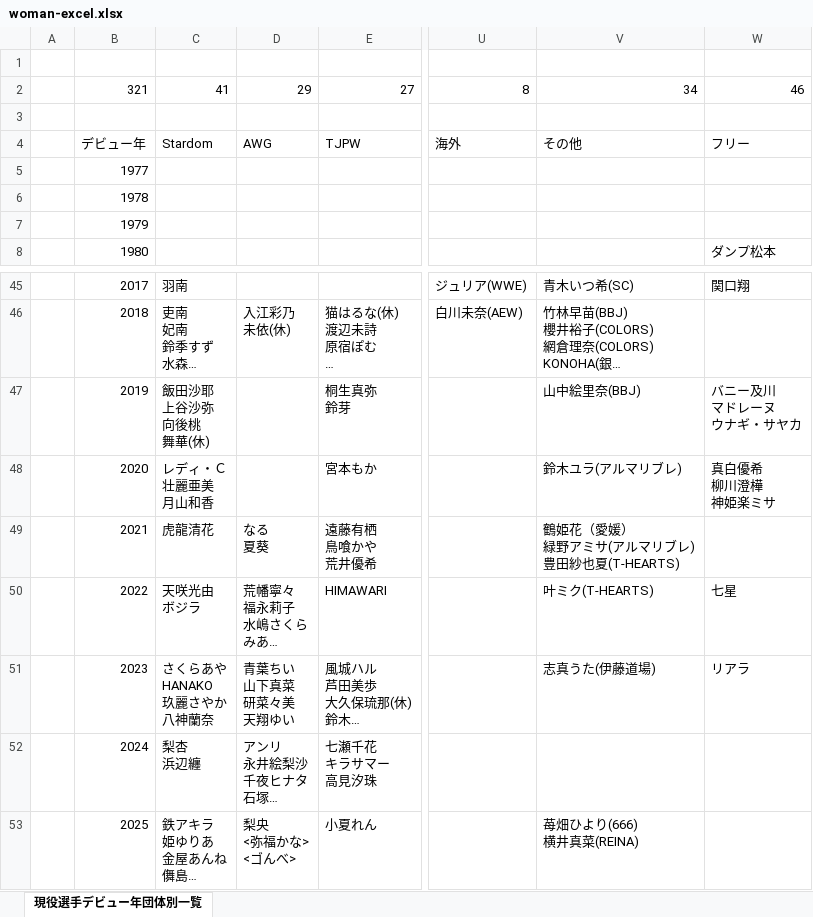
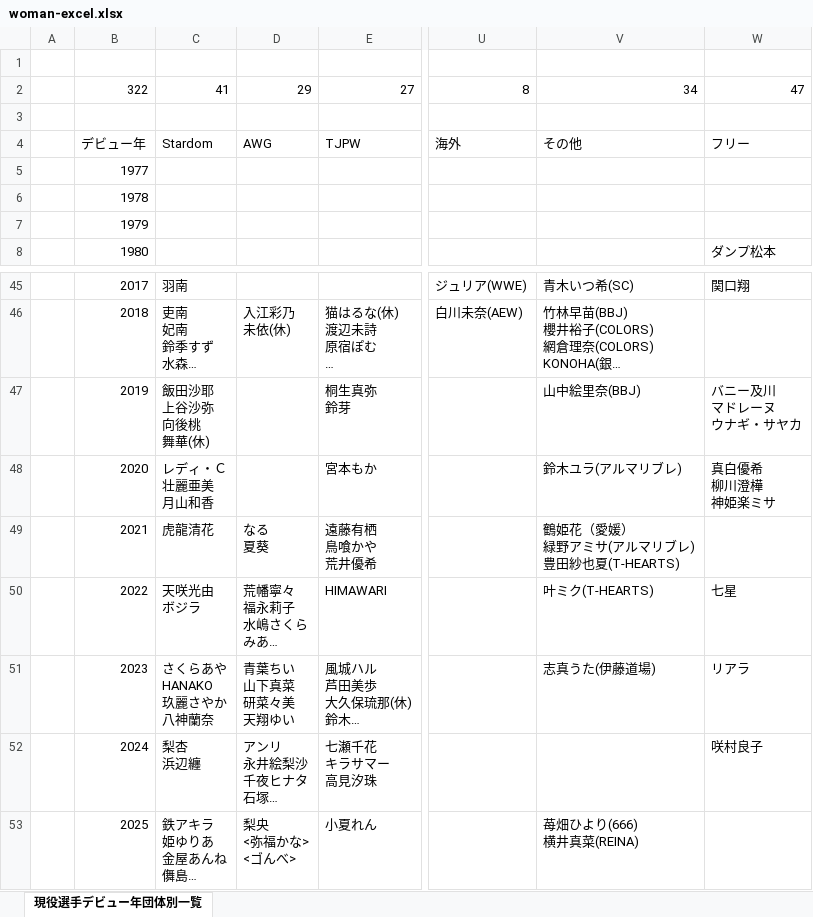
Before and after one commit to nakawankuma/joshi_wrestling_data, an Excel workbook: woman-excel.xlsx, sheet 現役選手デビュー年団体別一覧, drawn as a sheet; only a part is shown, gaps mark what is left out; long unchanged cells end in …; values as stored, in another font and other column widths than the file's, no borders; table styles not drawn; the diff names each change by its address in the sheet, - before the commit and + after, or states it on an @@ line.

```diff
--- a/woman-excel.xlsx (sheet 現役選手デビュー年団体別一覧)
+++ b/woman-excel.xlsx (sheet 現役選手デビュー年団体別一覧)
-B2: 321
+B2: 322
-W2: 46
+W2: 47
-W52: (empty)
+W52: 咲村良子
```
Also changed, not shown: 1 other file.
